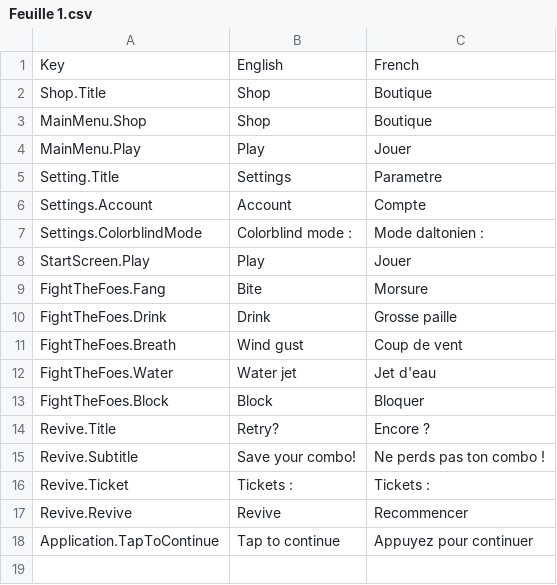
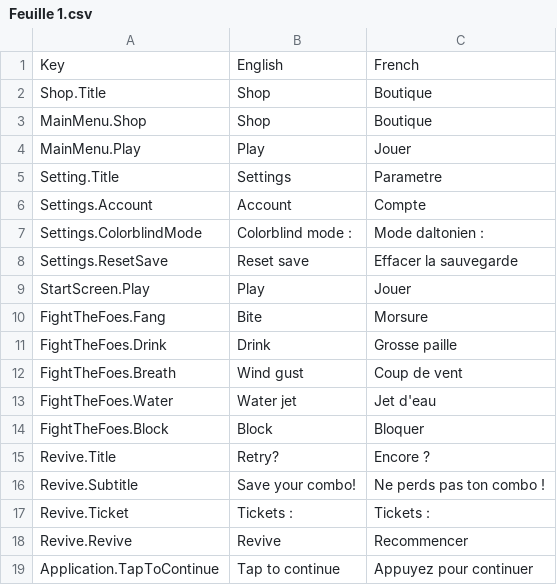
Before and after one commit to GamingCampus-MillieBourgois-24-25/grand-projet-commun-unnamed-minigames-game, a CSV file: Assets/SimpleLocalization/Resources/Localization/Feuille 1.csv, drawn as a sheet.

```diff
--- a/Assets/SimpleLocalization/Resources/Localization/Feuille 1.csv
+++ b/Assets/SimpleLocalization/Resources/Localization/Feuille 1.csv
@@ -7,2 +7,3 @@ Settings.Account,Account,Compte
 Settings.ColorblindMode,Colorblind mode : ,Mode daltonien :
+Settings.ResetSave,Reset save,Effacer la sauvegarde
 StartScreen.Play,Play,Jouer
```
Also changed, not shown: 57 other files.
